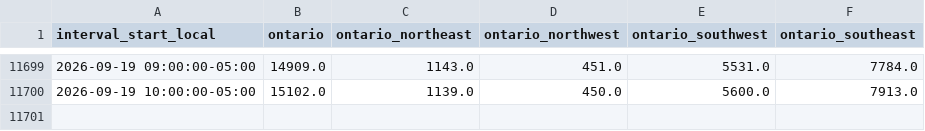
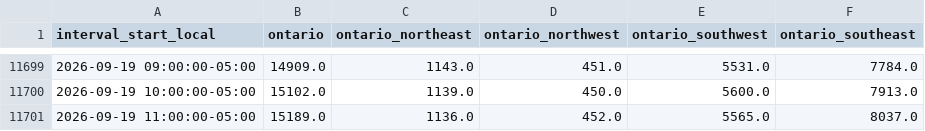
Before and after one commit to lulopdz/lrg-dashboard, a CSV file: data/ieso_load_forecast.csv, drawn as a sheet; only a part is shown, gaps mark what is left out; the diff names each change by its address in the sheet, - before the commit and + after, or states it on an @@ line.

```diff
--- a/data/ieso_load_forecast.csv
+++ b/data/ieso_load_forecast.csv
+row 11701: 2026-09-19 11:00:00-05:00 | 15189.0 | 1136.0 | 452.0 | 5565.0 | 8037.0
```
Also changed, not shown: data/historical_pnl.csv, data/ieso_wind_forecast.csv, 12 other files.
